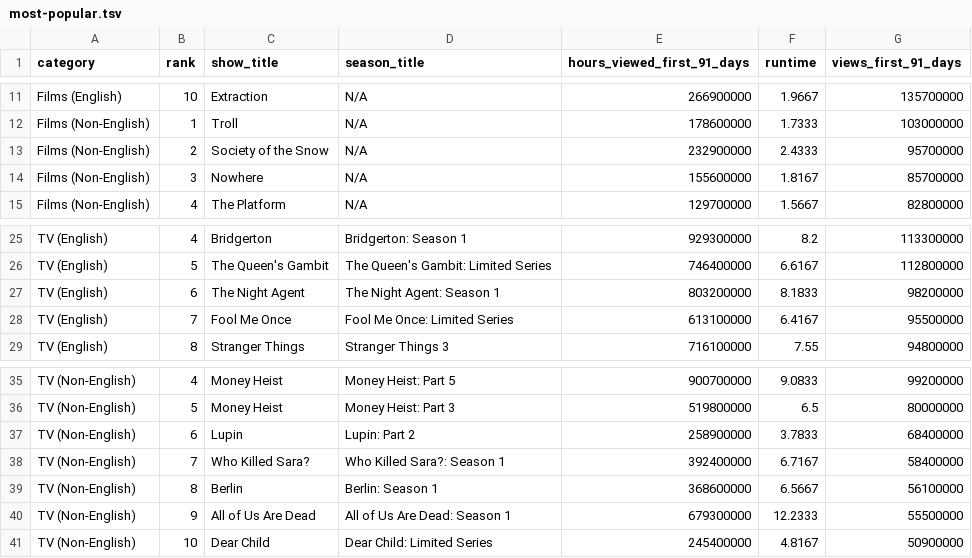
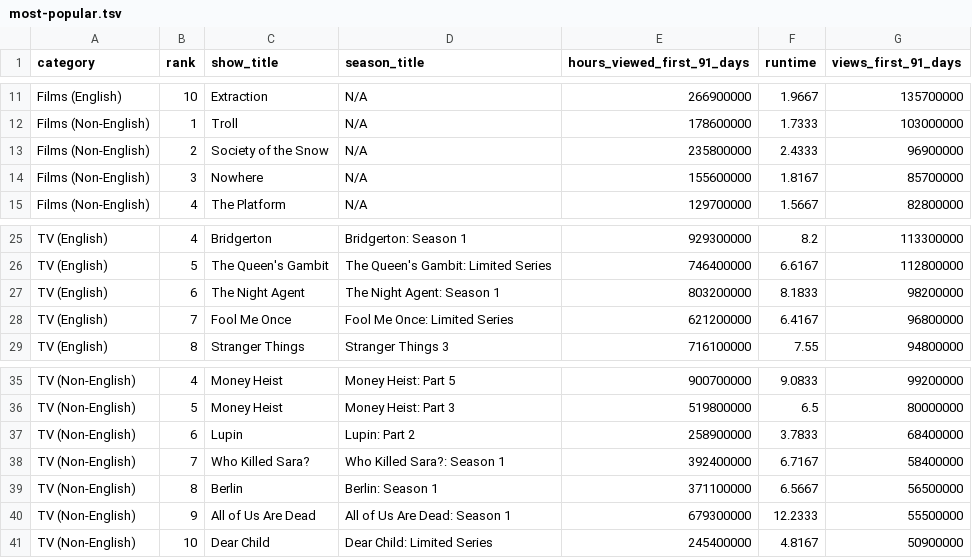
Before and after one commit to dbready/netflix_top10, a TSV file: most-popular.tsv, drawn as a sheet; only a part is shown, gaps mark what is left out.

```diff
--- a/most-popular.tsv
+++ b/most-popular.tsv
@@ -12,3 +12,3 @@ Films (English)	10	Extraction	N/A	266900000	1.9667	135700000
 Films (Non-English)	1	Troll	N/A	178600000	1.7333	103000000
-Films (Non-English)	2	Society of the Snow	N/A	232900000	2.4333	95700000
+Films (Non-English)	2	Society of the Snow	N/A	235800000	2.4333	96900000
 Films (Non-English)	3	Nowhere	N/A	155600000	1.8167	85700000
@@ -27,3 +27,3 @@ TV (English)	5	The Queen's Gambit	The Queen's Gambit: Limited Series	746400000	6
 TV (English)	6	The Night Agent	The Night Agent: Season 1	803200000	8.1833	98200000
-TV (English)	7	Fool Me Once	Fool Me Once: Limited Series	613100000	6.4167	95500000
+TV (English)	7	Fool Me Once	Fool Me Once: Limited Series	621200000	6.4167	96800000
 TV (English)	8	Stranger Things	Stranger Things 3	716100000	7.55	94800000
@@ -38,3 +38,3 @@ TV (Non-English)	6	Lupin	Lupin: Part 2	258900000	3.7833	68400000
 TV (Non-English)	7	Who Killed Sara?	Who Killed Sara?: Season 1	392400000	6.7167	58400000
-TV (Non-English)	8	Berlin	Berlin: Season 1	368600000	6.5667	56100000
+TV (Non-English)	8	Berlin	Berlin: Season 1	371100000	6.5667	56500000
 TV (Non-English)	9	All of Us Are Dead	All of Us Are Dead: Season 1	679300000	12.2333	55500000
```
Also changed, not shown: 1 other file.
